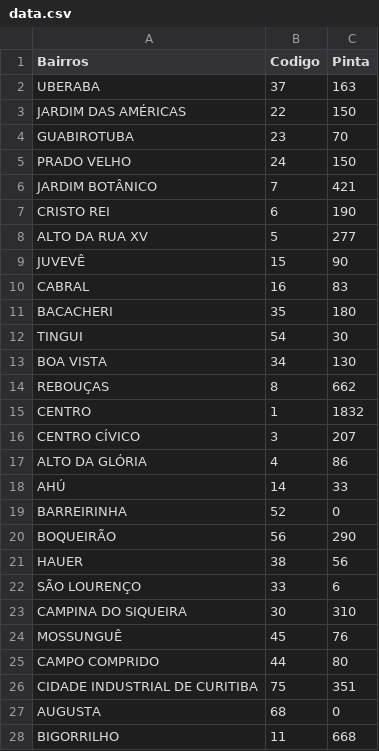
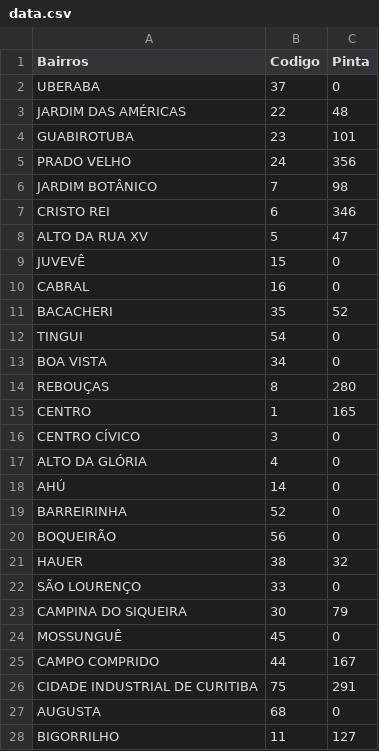
Before and after one commit to LeonardooBecker/streamlit, a CSV file: data.csv, drawn as a sheet; only a part is shown; the diff covers the shown part only.

```diff
--- a/data.csv
+++ b/data.csv
@@ -1,28 +1,28 @@
 Bairros,Codigo,Pinta
-UBERABA,37,163
-JARDIM DAS AMÉRICAS,22,150
-GUABIROTUBA,23,70
-PRADO VELHO,24,150
-JARDIM BOTÂNICO,7,421
-CRISTO REI,6,190
-ALTO DA RUA XV,5,277
-JUVEVÊ,15,90
-CABRAL,16,83
-BACACHERI,35,180
-TINGUI,54,30
-BOA VISTA,34,130
-REBOUÇAS,8,662
-CENTRO,1,1832
-CENTRO CÍVICO,3,207
-ALTO DA GLÓRIA,4,86
-AHÚ,14,33
+UBERABA,37,0
+JARDIM DAS AMÉRICAS,22,48
+GUABIROTUBA,23,101
+PRADO VELHO,24,356
+JARDIM BOTÂNICO,7,98
+CRISTO REI,6,346
+ALTO DA RUA XV,5,47
+JUVEVÊ,15,0
+CABRAL,16,0
+BACACHERI,35,52
+TINGUI,54,0
+BOA VISTA,34,0
+REBOUÇAS,8,280
+CENTRO,1,165
+CENTRO CÍVICO,3,0
+ALTO DA GLÓRIA,4,0
+AHÚ,14,0
 BARREIRINHA,52,0
-BOQUEIRÃO,56,290
-HAUER,38,56
-SÃO LOURENÇO,33,6
-CAMPINA DO SIQUEIRA,30,310
-MOSSUNGUÊ,45,76
-CAMPO COMPRIDO,44,80
-CIDADE INDUSTRIAL DE CURITIBA,75,351
+BOQUEIRÃO,56,0
+HAUER,38,32
+SÃO LOURENÇO,33,0
+CAMPINA DO SIQUEIRA,30,79
+MOSSUNGUÊ,45,0
+CAMPO COMPRIDO,44,167
+CIDADE INDUSTRIAL DE CURITIBA,75,291
 AUGUSTA,68,0
-BIGORRILHO,11,668
+BIGORRILHO,11,127
```
Also changed, not shown: 41 edited cells elsewhere in this file, 6 other files.
